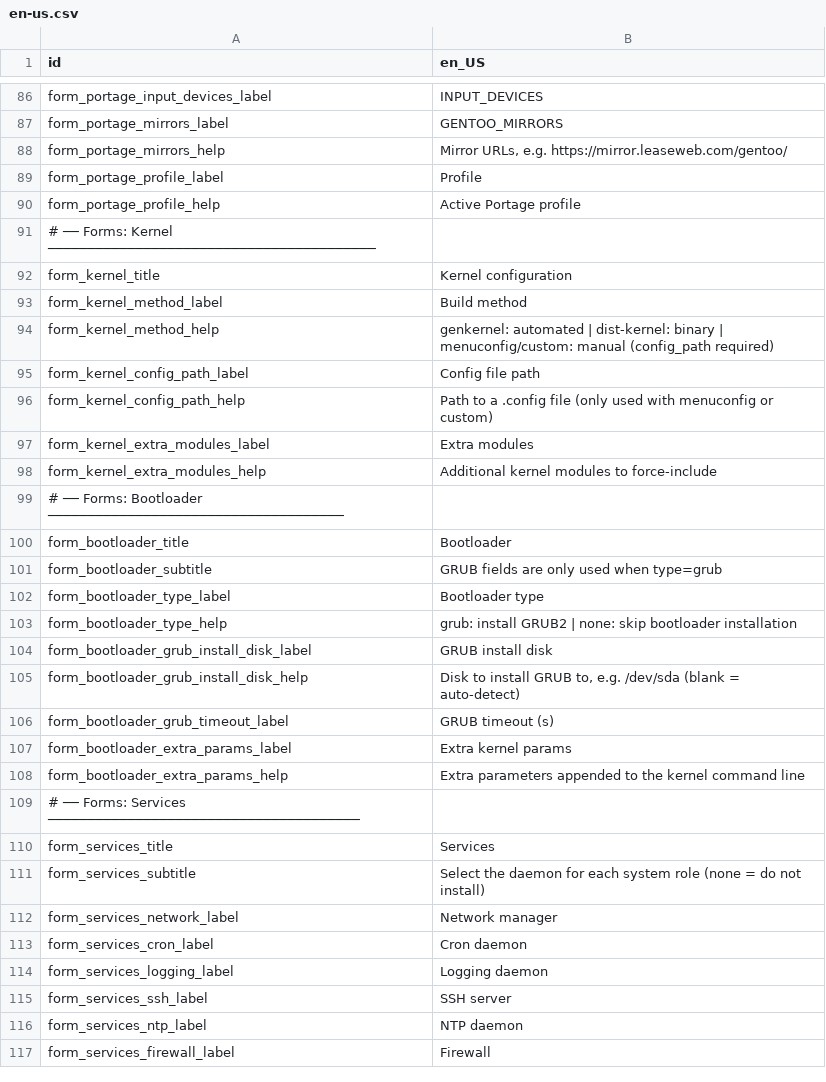
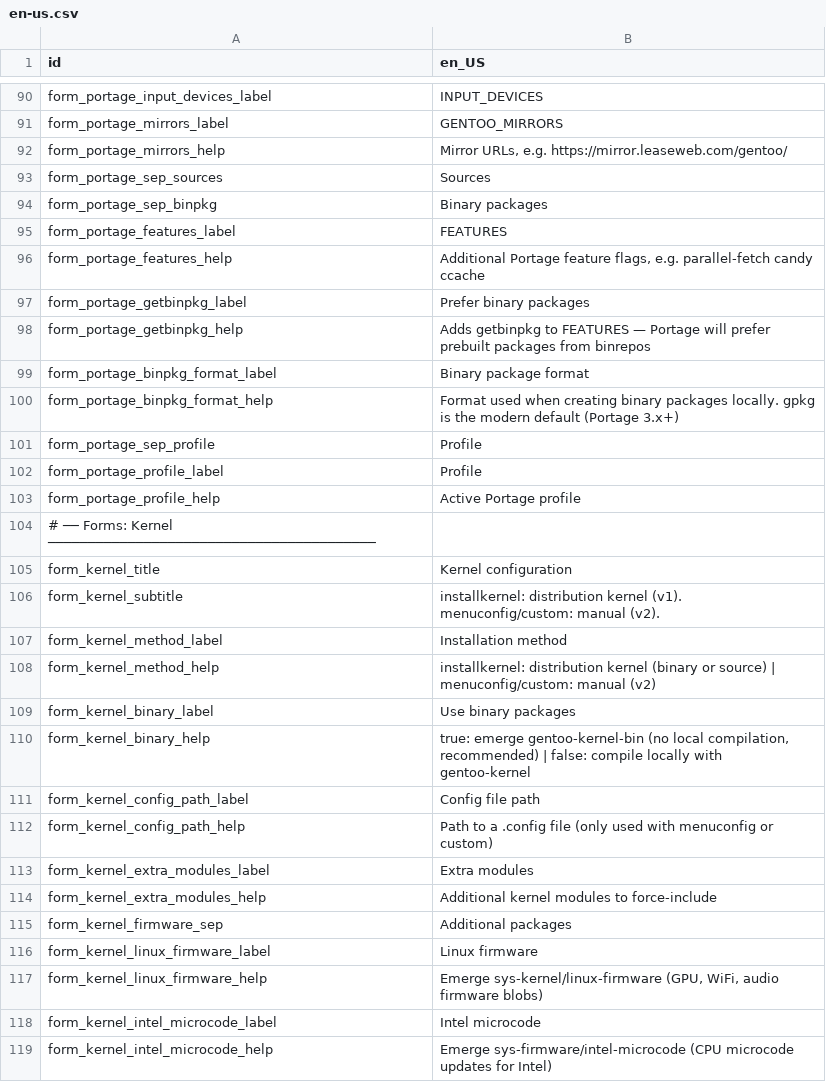
Before and after one commit to yawin123/gently, a CSV file: i18n/en-us.csv, drawn as a sheet; only a part is shown, gaps mark what is left out; the shorter side is filled out with more unchanged rows; the diff covers the shown part only.

Commit message:
Started to mplement kernel phase and expanded portage configuration
Kernel phase:
- Started the implementation of the kernel installation phase, previously a
  placeholder.
- Supported installkernel method with binary=true (gentoo-kernel-bin, no local
  compilation) and binary=false (gentoo-kernel, compiled locally with Portage).
- Reserve menuconfig/custom methods with a clear error for v2.
- Add optional firmware packages: linux-firmware, intel-microcode, sof-firmware.

Portage phase:
- Added _apply_profile(): validates the configured profile against eselect list
  before applying it, instead of setting it blindly.
- Writed timezone symlink (/etc/localtime) inside _setup_portage(), before
  locale-gen, following the Gentoo Handbook order.
- Writed GENTOO_MIRRORS to make.conf when portage.mirrors is set.
- Added getbinpkg and distcc as composable FEATURES tokens instead of hardcoding.
- Writed BINPKG_FORMAT when portage.binpkg_format is set.
- Added _setup_binrepos(): writes /etc/portage/binrepos.conf/<name>.conf for
  each entry in portage.binrepos (modern Portage 3.x API). Auto-constructs
  sync-uri from stage3 mirror, arch, profile version and subarch when omitted.
  Runs getuto if any repo requires signature verification.
- Added _setup_cpu_flags(): writes CPU_FLAGS_* into package.use/00cpu-flags.
  Uses portage.cpu_flags if set; otherwise emerges cpuid2cpuflags and
  auto-detects flags from the running CPU.
- Added emerge @world --update --deep --changed-use and depclean after writing
  package.* config.

Model:
- Added PortageBinrepoConfig dataclass (name, sync_uri, subarch, priority,
  verify_signature).
- Replaced portage.binhost (deprecated string field) with portage.binrepos list.
- Added kernel.binary, kernel.linux_firmware, kernel.intel_microcode,
  kernel.sof_firmware fields to KernelConfig.

Runner:
- Wired kernel phase to the real kernel_execute instead of _placeholder.

UI and i18n:
- Added form fields for kernel firmware options, portage binpkg/binrepos,
  distcc advanced options (port, dir) and GRUB platforms.
- Added section separators across forms (stage3, portage, services, users,
  distcc) for visual grouping.
- Added corresponding i18n keys to en-us.csv and es-es.csv.

Config and demos:
- Updated config.toml.example with portage.binrepos documentation and
  corrected inline comments.
- Added demo configs: vm_binpkg.toml, vm_bios.toml, vm_minimal.toml.

```diff
--- a/i18n/en-us.csv
+++ b/i18n/en-us.csv
@@ -88,2 +92,11 @@ form_portage_mirrors_label,GENTOO_MIRRORS
 form_portage_mirrors_help,"Mirror URLs, e.g. https://mirror.leaseweb.com/gentoo/"
+form_portage_sep_sources,Sources
+form_portage_sep_binpkg,Binary packages
+form_portage_features_label,FEATURES
+form_portage_features_help,"Additional Portage feature flags, e.g. parallel-fetch candy ccache"
+form_portage_getbinpkg_label,Prefer binary packages
+form_portage_getbinpkg_help,"Adds getbinpkg to FEATURES — Portage will prefer prebuilt packages from binrepos"
+form_portage_binpkg_format_label,Binary package format
+form_portage_binpkg_format_help,"Format used when creating binary packages locally. gpkg is the modern default (Portage 3.x+)"
+form_portage_sep_profile,Profile
 form_portage_profile_label,Profile
@@ -92,4 +105,7 @@ form_portage_profile_help,"Active Portage profile"
 form_kernel_title,Kernel configuration
-form_kernel_method_label,Build method
-form_kernel_method_help,"genkernel: automated  |  dist-kernel: binary  |  menuconfig/custom: manual (config_path required)"
+form_kernel_subtitle,"installkernel: distribution kernel (v1). menuconfig/custom: manual (v2)."
+form_kernel_method_label,Installation method
+form_kernel_method_help,"installkernel: distribution kernel (binary or source)  |  menuconfig/custom: manual (v2)"
+form_kernel_binary_label,Use binary packages
+form_kernel_binary_help,"true: emerge gentoo-kernel-bin (no local compilation, recommended)  |  false: compile locally with gentoo-kernel"
 form_kernel_config_path_label,Config file path
@@ -98 +114,6 @@ form_kernel_extra_modules_label,Extra modules
 form_kernel_extra_modules_help,"Additional kernel modules to force-include"
+form_kernel_firmware_sep,Additional packages
+form_kernel_linux_firmware_label,Linux firmware
+form_kernel_linux_firmware_help,"Emerge sys-kernel/linux-firmware (GPU, WiFi, audio firmware blobs)"
+form_kernel_intel_microcode_label,Intel microcode
+form_kernel_intel_microcode_help,"Emerge sys-firmware/intel-microcode (CPU microcode updates for Intel)"
```
Also changed, not shown: 29 added rows elsewhere in this file, i18n/es-es.csv, 21 other files.
